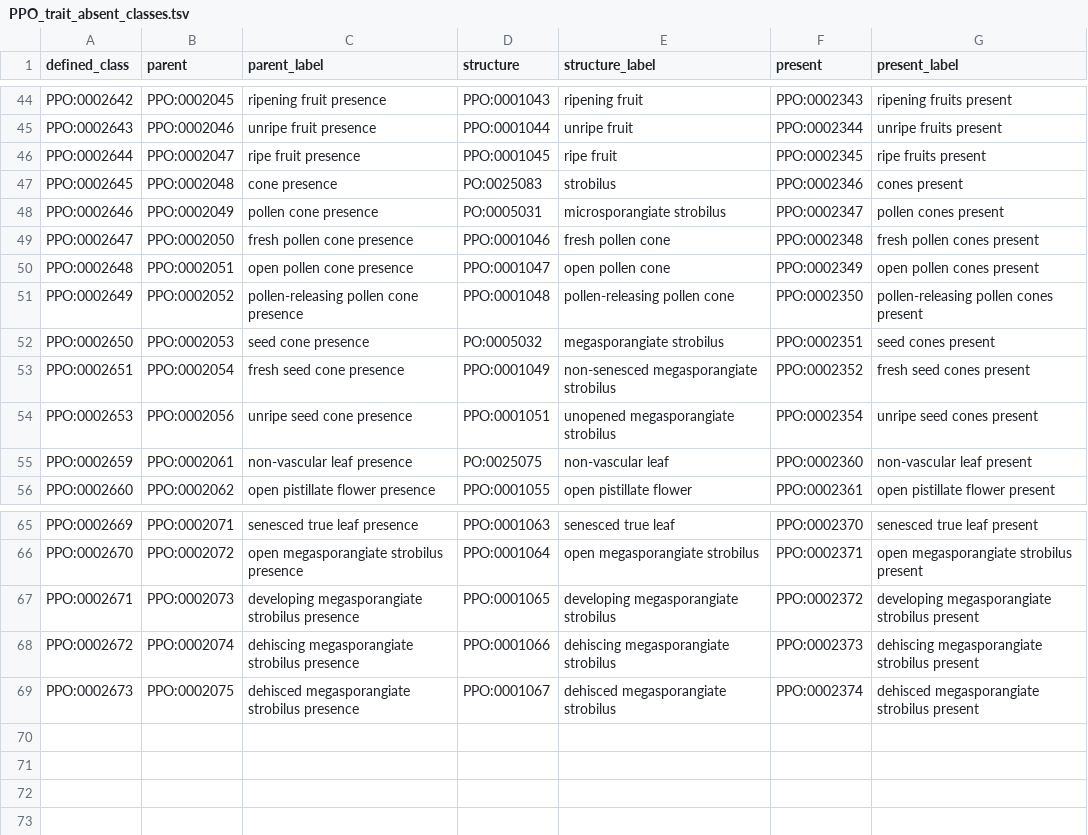
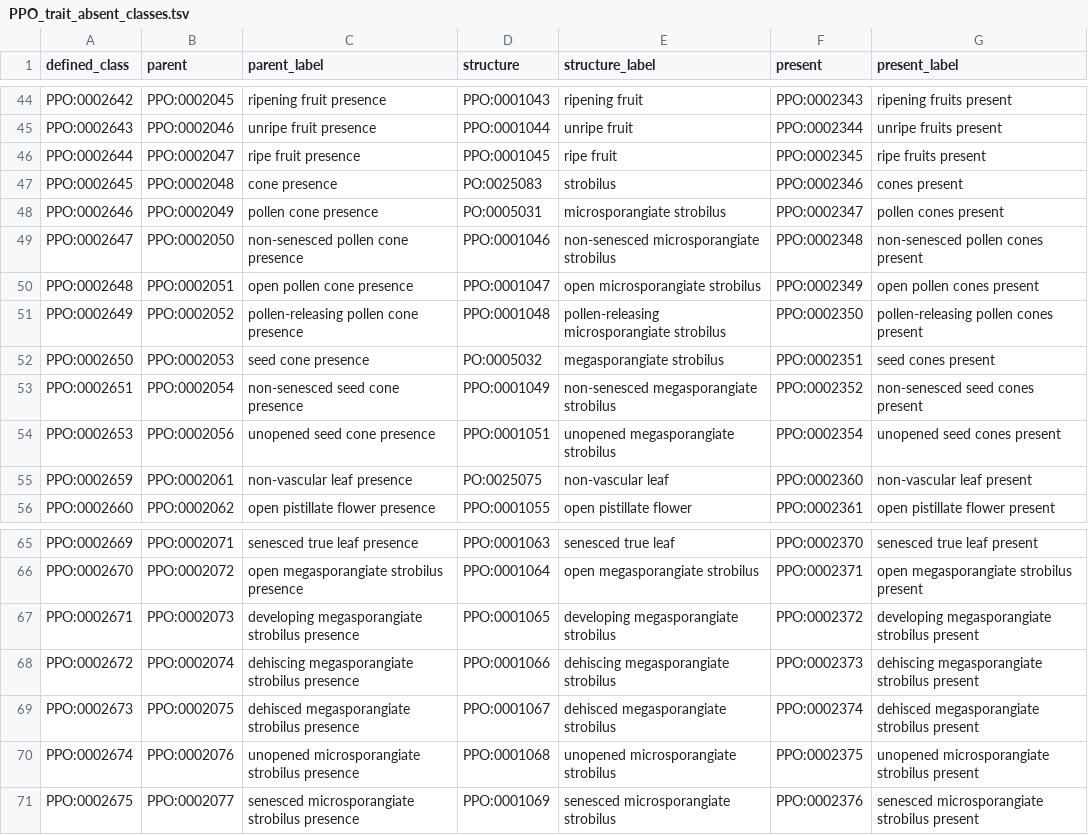
Before and after one commit to PlantPhenoOntology/ppo, a TSV file: src/patterns/data/default/PPO_trait_absent_classes.tsv, drawn as a sheet; only a part is shown, gaps mark what is left out.

```diff
--- a/src/patterns/data/default/PPO_trait_absent_classes.tsv
+++ b/src/patterns/data/default/PPO_trait_absent_classes.tsv
@@ -48,8 +48,8 @@ PPO:0002645	PPO:0002048	cone presence	PO:0025083	strobilus	PPO:0002346	cones pre
 PPO:0002646	PPO:0002049	pollen cone presence	PO:0005031	microsporangiate strobilus	PPO:0002347	pollen cones present
-PPO:0002647	PPO:0002050	fresh pollen cone presence	PPO:0001046	fresh pollen cone	PPO:0002348	fresh pollen cones present
-PPO:0002648	PPO:0002051	open pollen cone presence	PPO:0001047	open pollen cone	PPO:0002349	open pollen cones present
-PPO:0002649	PPO:0002052	pollen-releasing pollen cone presence	PPO:0001048	pollen-releasing pollen cone	PPO:0002350	pollen-releasing pollen cones present
+PPO:0002647	PPO:0002050	non-senesced pollen cone presence	PPO:0001046	non-senesced microsporangiate strobilus	PPO:0002348	non-senesced pollen cones present
+PPO:0002648	PPO:0002051	open pollen cone presence	PPO:0001047	open microsporangiate strobilus	PPO:0002349	open pollen cones present
+PPO:0002649	PPO:0002052	pollen-releasing pollen cone presence	PPO:0001048	pollen-releasing microsporangiate strobilus	PPO:0002350	pollen-releasing pollen cones present
 PPO:0002650	PPO:0002053	seed cone presence	PO:0005032	megasporangiate strobilus	PPO:0002351	seed cones present
-PPO:0002651	PPO:0002054	fresh seed cone presence	PPO:0001049	non-senesced megasporangiate strobilus	PPO:0002352	fresh seed cones present
-PPO:0002653	PPO:0002056	unripe seed cone presence	PPO:0001051	unopened megasporangiate strobilus	PPO:0002354	unripe seed cones present
+PPO:0002651	PPO:0002054	non-senesced seed cone presence	PPO:0001049	non-senesced megasporangiate strobilus	PPO:0002352	non-senesced seed cones present
+PPO:0002653	PPO:0002056	unopened seed cone presence	PPO:0001051	unopened megasporangiate strobilus	PPO:0002354	unopened seed cones present
 PPO:0002659	PPO:0002061	non-vascular leaf presence	PO:0025075	non-vascular leaf	PPO:0002360	non-vascular leaf present
@@ -69 +69,3 @@ PPO:0002672	PPO:0002074	dehiscing megasporangiate strobilus presence	PPO:0001066
 PPO:0002673	PPO:0002075	dehisced megasporangiate strobilus presence	PPO:0001067	dehisced megasporangiate strobilus	PPO:0002374	dehisced megasporangiate strobilus present
+PPO:0002674	PPO:0002076	unopened microsporangiate strobilus presence	PPO:0001068	unopened microsporangiate strobilus	PPO:0002375	unopened microsporangiate strobilus present
+PPO:0002675	PPO:0002077	senesced microsporangiate strobilus presence	PPO:0001069	senesced microsporangiate strobilus	PPO:0002376	senesced microsporangiate strobilus present
```
Also changed, not shown: src/patterns/data/default/PPO_trait_presence_classes.tsv, src/patterns/data/default/PPO_trait_present_classes.tsv, 8 other files.
